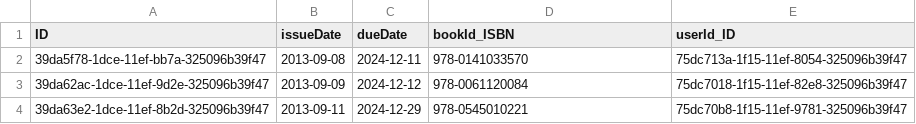
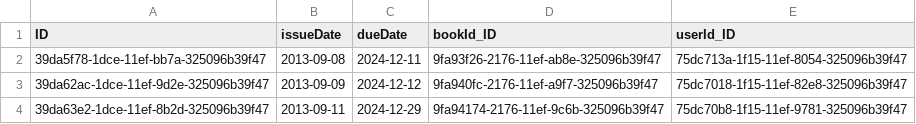
Before and after one commit to gayathrimadupu/Central-library, a CSV file: db/data/my.bookshop-Activeloans.csv, drawn as a sheet.

```diff
--- a/db/data/my.bookshop-Activeloans.csv
+++ b/db/data/my.bookshop-Activeloans.csv
@@ -1,4 +1,4 @@
-ID,issueDate,dueDate,bookId_ISBN,userId_ID
-39da5f78-1dce-11ef-bb7a-325096b39f47,2013-09-08,2024-12-11,978-0141033570,75dc713a-1f15-11ef-8054-325096b39f47
-39da62ac-1dce-11ef-9d2e-325096b39f47,2013-09-09,2024-12-12,978-0061120084,75dc7018-1f15-11ef-82e8-325096b39f47
-39da63e2-1dce-11ef-8b2d-325096b39f47,2013-09-11,2024-12-29,978-0545010221,75dc70b8-1f15-11ef-9781-325096b39f47
+ID,issueDate,dueDate,bookId_ID,userId_ID
+39da5f78-1dce-11ef-bb7a-325096b39f47,2013-09-08,2024-12-11,9fa93f26-2176-11ef-ab8e-325096b39f47,75dc713a-1f15-11ef-8054-325096b39f47
+39da62ac-1dce-11ef-9d2e-325096b39f47,2013-09-09,2024-12-12,9fa940fc-2176-11ef-a9f7-325096b39f47,75dc7018-1f15-11ef-82e8-325096b39f47
+39da63e2-1dce-11ef-8b2d-325096b39f47,2013-09-11,2024-12-29,9fa94174-2176-11ef-9c6b-325096b39f47,75dc70b8-1f15-11ef-9781-325096b39f47
```
Also changed, not shown: db/data/my.bookshop-Books.csv, 6 other files.
